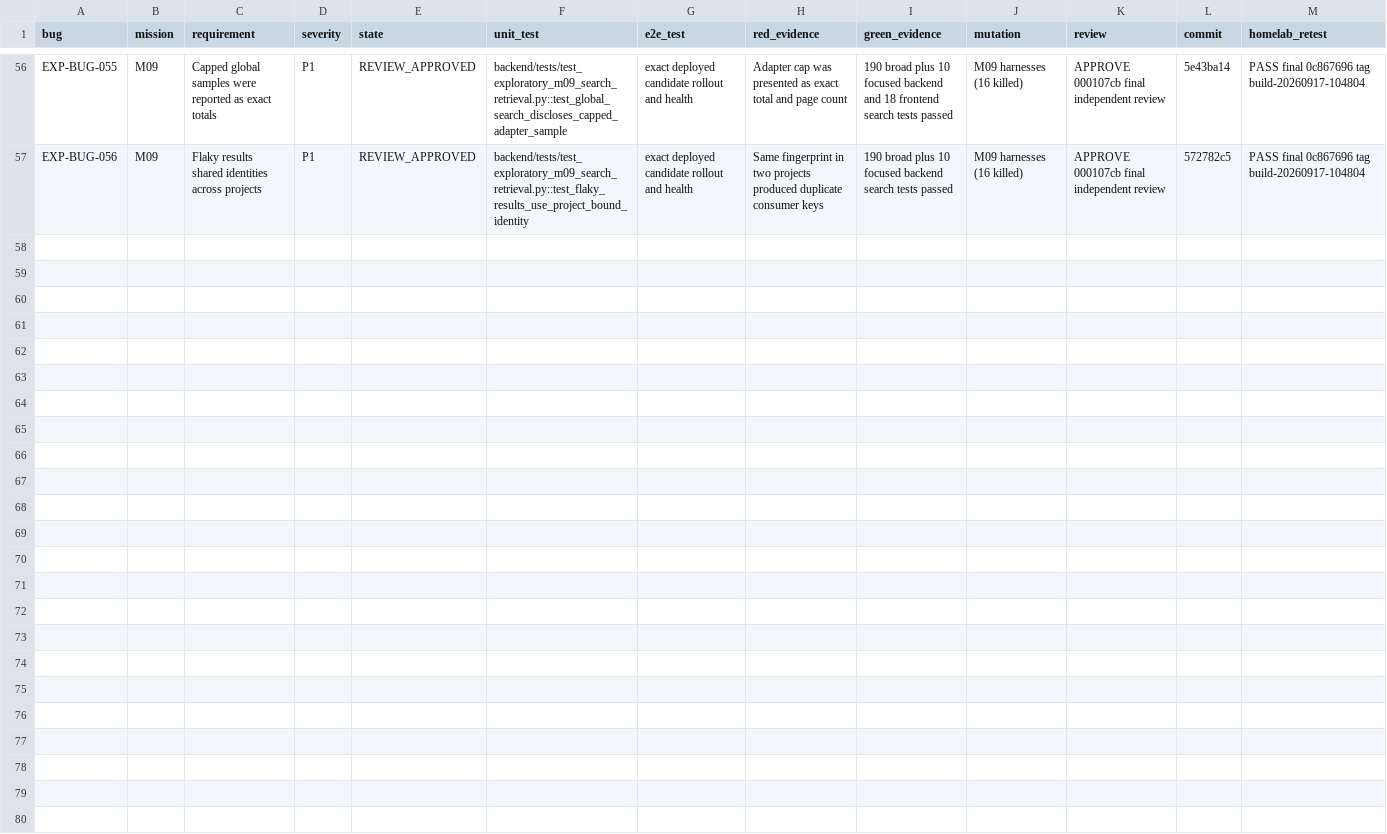
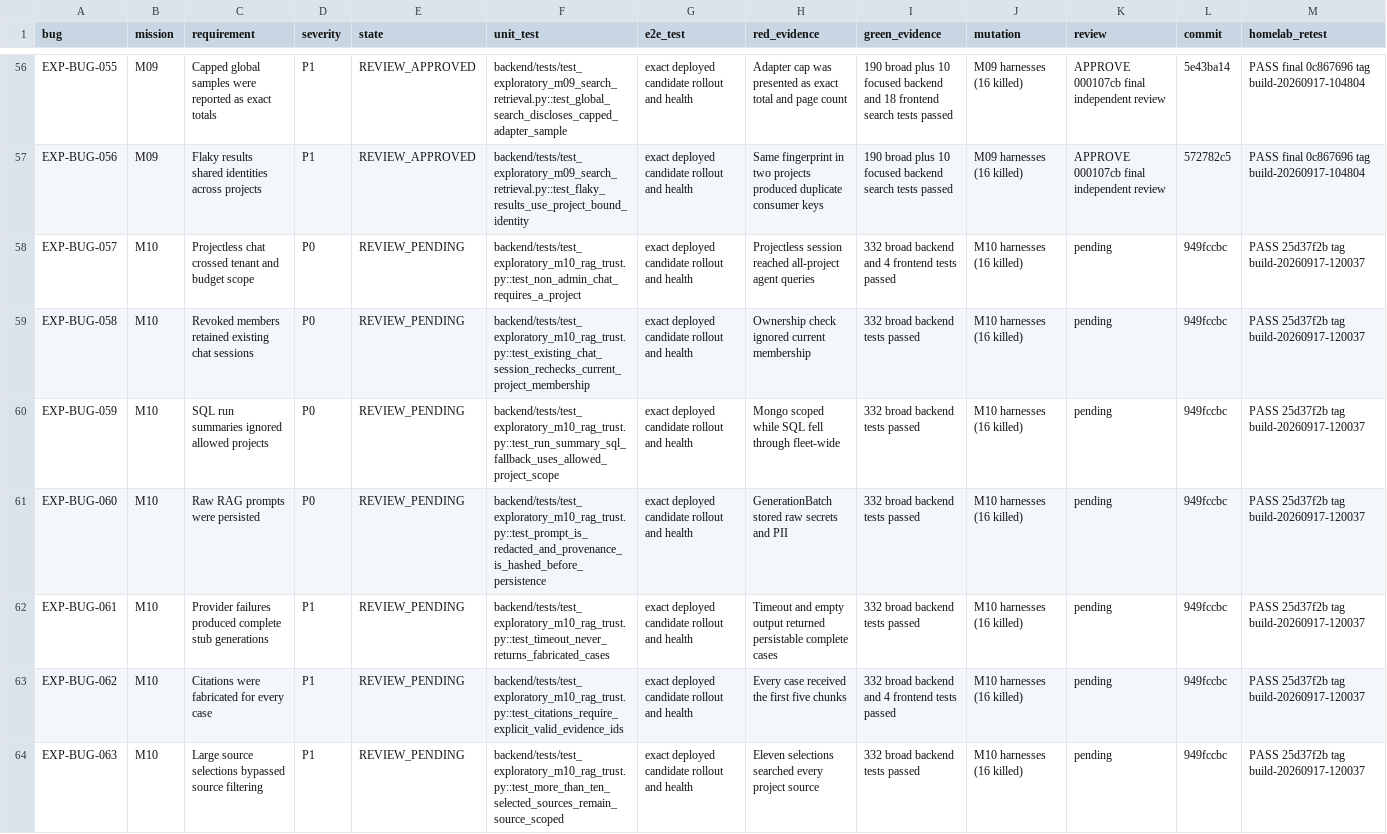
Before and after one commit to test-intelligence/testlookup, a CSV file: architecture/verification/exploratory-20260916/defects.csv, drawn as a sheet; only a part is shown, gaps mark what is left out; the diff covers the shown part only.

Commit message:
test: expand M10 trust evidence

```diff
--- a/architecture/verification/exploratory-20260916/defects.csv
+++ b/architecture/verification/exploratory-20260916/defects.csv
@@ -57 +57,8 @@ EXP-BUG-055,M09,Capped global samples were reported as exact totals,P1,REVIEW_AP
 EXP-BUG-056,M09,Flaky results shared identities across projects,P1,REVIEW_APPROVED,backend/tests/test_exploratory_m09_search_retrieval.py::test_flaky_results_use_project_bound_identity,exact deployed candidate rollout and health,"Same fingerprint in two projects produced duplicate consumer keys","190 broad plus 10 focused backend search tests passed","M09 harnesses (16 killed)",APPROVE 000107cb final independent review,572782c5,"PASS final 0c867696 tag build-20260917-104804"
+EXP-BUG-057,M10,Projectless chat crossed tenant and budget scope,P0,REVIEW_PENDING,backend/tests/test_exploratory_m10_rag_trust.py::test_non_admin_chat_requires_a_project,exact deployed candidate rollout and health,"Projectless session reached all-project agent queries","332 broad backend and 4 frontend tests passed","M10 harnesses (16 killed)",pending,949fccbc,"PASS 25d37f2b tag build-20260917-120037"
+EXP-BUG-058,M10,Revoked members retained existing chat sessions,P0,REVIEW_PENDING,backend/tests/test_exploratory_m10_rag_trust.py::test_existing_chat_session_rechecks_current_project_membership,exact deployed candidate rollout and health,"Ownership check ignored current membership","332 broad backend tests passed","M10 harnesses (16 killed)",pending,949fccbc,"PASS 25d37f2b tag build-20260917-120037"
+EXP-BUG-059,M10,SQL run summaries ignored allowed projects,P0,REVIEW_PENDING,backend/tests/test_exploratory_m10_rag_trust.py::test_run_summary_sql_fallback_uses_allowed_project_scope,exact deployed candidate rollout and health,"Mongo scoped while SQL fell through fleet-wide","332 broad backend tests passed","M10 harnesses (16 killed)",pending,949fccbc,"PASS 25d37f2b tag build-20260917-120037"
+EXP-BUG-060,M10,Raw RAG prompts were persisted,P0,REVIEW_PENDING,backend/tests/test_exploratory_m10_rag_trust.py::test_prompt_is_redacted_and_provenance_is_hashed_before_persistence,exact deployed candidate rollout and health,"GenerationBatch stored raw secrets and PII","332 broad backend tests passed","M10 harnesses (16 killed)",pending,949fccbc,"PASS 25d37f2b tag build-20260917-120037"
+EXP-BUG-061,M10,Provider failures produced complete stub generations,P1,REVIEW_PENDING,backend/tests/test_exploratory_m10_rag_trust.py::test_timeout_never_returns_fabricated_cases,exact deployed candidate rollout and health,"Timeout and empty output returned persistable complete cases","332 broad backend tests passed","M10 harnesses (16 killed)",pending,949fccbc,"PASS 25d37f2b tag build-20260917-120037"
+EXP-BUG-062,M10,Citations were fabricated for every case,P1,REVIEW_PENDING,backend/tests/test_exploratory_m10_rag_trust.py::test_citations_require_explicit_valid_evidence_ids,exact deployed candidate rollout and health,"Every case received the first five chunks","332 broad backend and 4 frontend tests passed","M10 harnesses (16 killed)",pending,949fccbc,"PASS 25d37f2b tag build-20260917-120037"
+EXP-BUG-063,M10,Large source selections bypassed source filtering,P1,REVIEW_PENDING,backend/tests/test_exploratory_m10_rag_trust.py::test_more_than_ten_selected_sources_remain_source_scoped,exact deployed candidate rollout and health,"Eleven selections searched every project source","332 broad backend tests passed","M10 harnesses (16 killed)",pending,949fccbc,"PASS 25d37f2b tag build-20260917-120037"
```
Also changed, not shown: 6 added rows elsewhere in this file, architecture/verification/exploratory-20260916/missions.csv, 17 other files.
